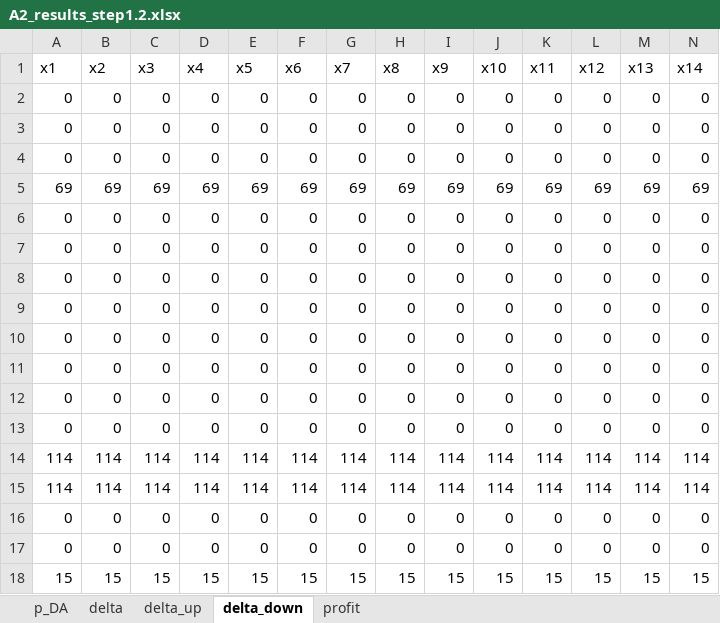
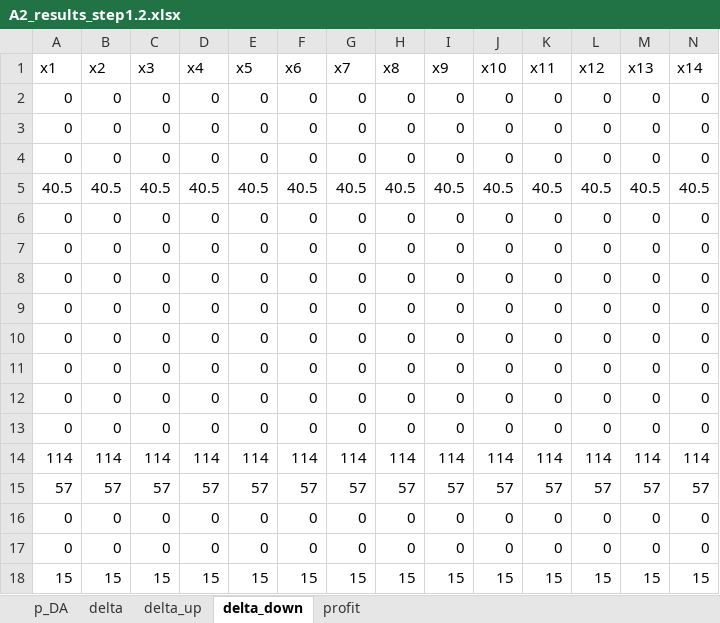
Before and after one commit to NiklasLuettringhaus/RenewablesInElectricityMarkets, an Excel workbook: A2_results_step1.2.xlsx, sheet delta_down, drawn as a sheet; only a part is shown; values as stored, in another font and other column widths than the file's, no borders; removed rows and columns are numbered as before the commit, all else as after; rows hold the shown columns only; the diff names each change by its address in the sheet, - before the commit and + after, or states it on an @@ line.

```diff
--- a/A2_results_step1.2.xlsx (sheet delta_down)
+++ b/A2_results_step1.2.xlsx (sheet delta_down)
-row 5: 69 | 69 | 69 | 69 | 69 | 69 | 69 | 69 | 69 | 69 | 69 | 69 | 69 | 69
+row 5: 40.5 | 40.5 | 40.5 | 40.5 | 40.5 | 40.5 | 40.5 | 40.5 | 40.5 | 40.5 | 40.5 | 40.5 | 40.5 | 40.5
-row 15: 114 | 114 | 114 | 114 | 114 | 114 | 114 | 114 | 114 | 114 | 114 | 114 | 114 | 114
+row 15: 57 | 57 | 57 | 57 | 57 | 57 | 57 | 57 | 57 | 57 | 57 | 57 | 57 | 57
```
Also changed, not shown: sheet delta, sheet p_DA, A2_results_step1.1.xlsx, 1 other file.
